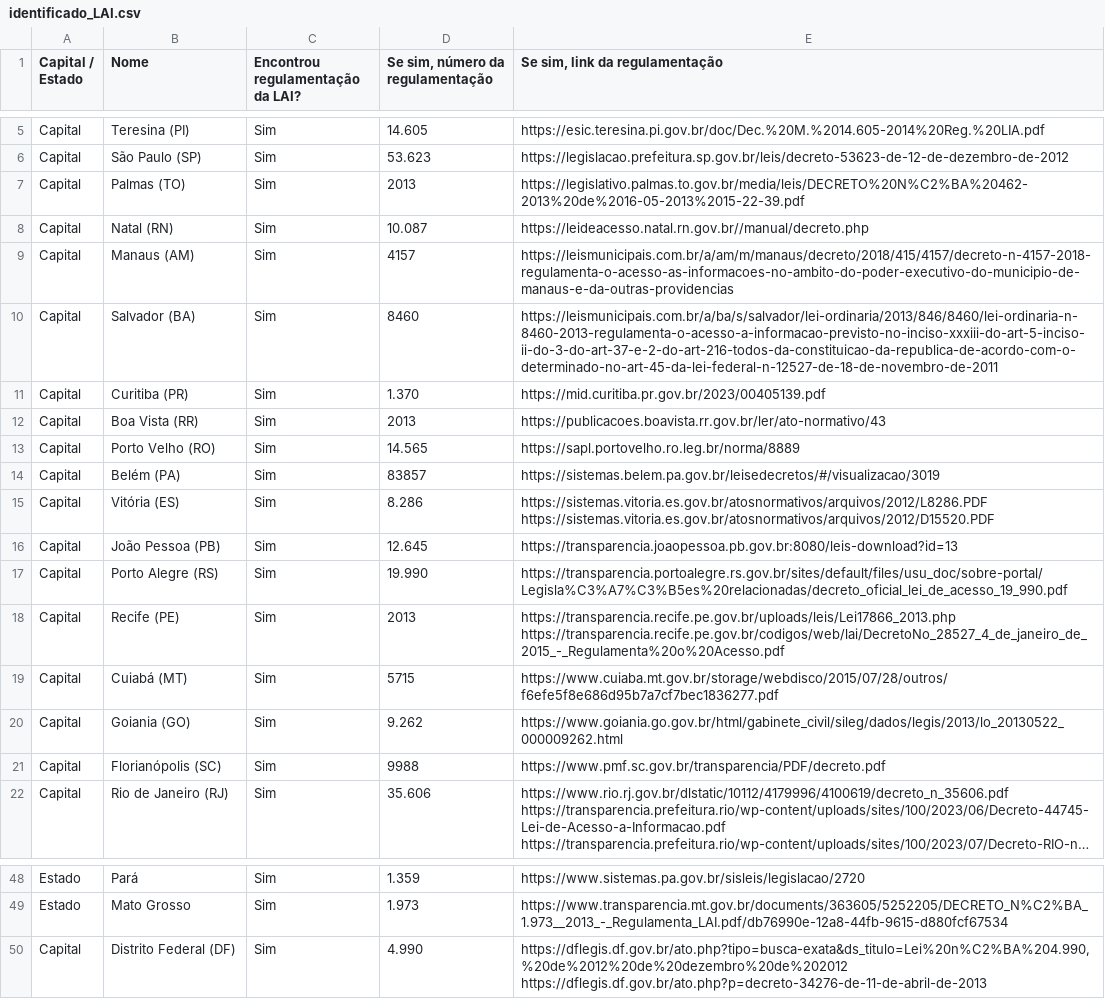
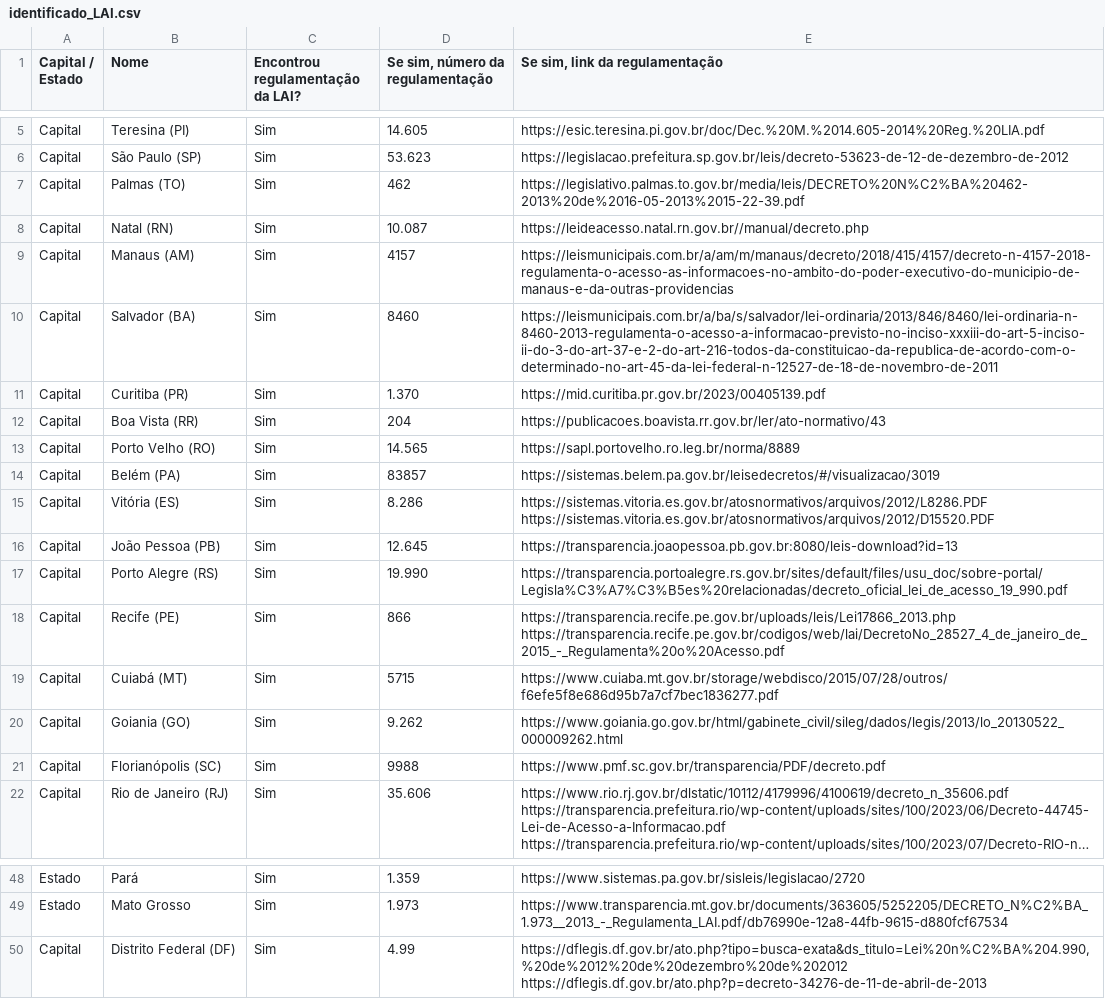
Before and after one commit to okfn-brasil/pesquisa-legislacoes-no-QD, a CSV file: identificador/identificado/identificado_LAI.csv, drawn as a sheet; only a part is shown, gaps mark what is left out; long unchanged cells end in ….

```diff
--- a/identificador/identificado/identificado_LAI.csv
+++ b/identificador/identificado/identificado_LAI.csv
@@ -6,3 +6,3 @@ Capital,Teresina (PI),Sim,14.605,https://esic.teresina.pi.gov.br/doc/Dec.%20M.%2
 Capital,São Paulo (SP),Sim,53.623,https://legislacao.prefeitura.sp.gov.br/leis/decreto-53623-de-12-de-dezembro-de-2012
-Capital,Palmas (TO),Sim,2013,https://legislativo.palmas.to.gov.br/media/leis/DECRETO%20N%C2%BA%20462-2013%20de%2016-05-2013%2015-22-39.pdf
+Capital,Palmas (TO),Sim,462,https://legislativo.palmas.to.gov.br/media/leis/DECRETO%20N%C2%BA%20462-2013%20de%2016-05-2013%2015-22-39.pdf
 Capital,Natal (RN),Sim,10.087,https://leideacesso.natal.rn.gov.br//manual/decreto.php
@@ -11,3 +11,3 @@ Capital,Salvador (BA),Sim,8460,https://leismunicipais.com.br/a/ba/s/salvador/lei
 Capital,Curitiba (PR),Sim,1.370,https://mid.curitiba.pr.gov.br/2023/00405139.pdf
-Capital,Boa Vista (RR),Sim,2013,https://publicacoes.boavista.rr.gov.br/ler/ato-normativo/43
+Capital,Boa Vista (RR),Sim,204,https://publicacoes.boavista.rr.gov.br/ler/ato-normativo/43
 Capital,Porto Velho (RO),Sim,14.565,https://sapl.portovelho.ro.leg.br/norma/8889
@@ -18,4 +18,4 @@ Capital,João Pessoa (PB),Sim,12.645,https://transparencia.joaopessoa.pb.gov.br:
 Capital,Porto Alegre (RS),Sim,19.990,https://transparencia.portoalegre.rs.gov.br/sites/default/files/usu_doc/sobre-portal/Legisla%C3%A7%C3%B5es%20relacionadas/decreto_oficial_lei_de_acesso_19_990.pdf
-Capital,Recife (PE),Sim,2013,"https://transparencia.recife.pe.gov.br/uploads/leis/Lei17866_2013.php
-https://transparencia.recife.pe.gov.br/codigos/web/lai/DecretoNo_28527_4_de_janeiro_de_2015_-_Regulamenta%20o%20Acesso.pdf"
+Capital,Recife (PE),Sim,866,"https://transparencia.recife.pe.gov.br/uploads/leis/Lei17866_2013.php
+https://transparencia.recife.pe.gov.br/codigos/web/lai/DecretoNo_28527_4_de_janeiro_de_2015_-_Regulamenta%20o%20Acesso.pdf"
 Capital,Cuiabá (MT),Sim,5715,https://www.cuiaba.mt.gov.br/storage/webdisco/2015/07/28/outros/f6efe5f8e686d95b7a7cf7bec1836277.pdf
@@ -62,3 +62,3 @@ Estado,Pará,Sim,1.359,https://www.sistemas.pa.gov.br/sisleis/legislacao/2720
 Estado,Mato Grosso,Sim,1.973,https://www.transparencia.mt.gov.br/documents/363605/5252205/DECRETO_N%C2%BA_1.973__2013_-_Regulamenta_LAI.pdf/db76990e-12a8-44fb-9615-d880fcf67534
-Capital,Distrito Federal (DF),Sim,4.990,"https://dflegis.df.gov.br/ato.php?tipo=busca-exata&ds_titulo=Lei%20n%C2%BA%204.990,%20de%2012%20de%20dezembro%20de%202012
-https://dflegis.df.gov.br/ato.php?p=decreto-34276-de-11-de-abril-de-2013"
+Capital,Distrito Federal (DF),Sim,4.99,"https://dflegis.df.gov.br/ato.php?tipo=busca-exata&ds_titulo=Lei%20n%C2%BA%204.990,%20de%2012%20de%20dezembro%20de%202012
+https://dflegis.df.gov.br/ato.php?p=decreto-34276-de-11-de-abril-de-2013"
```
Also changed, not shown: identificador/identificado/identificado_LGD.csv, identificador/identificado/identificado_LGPD.csv, 1 other file.
